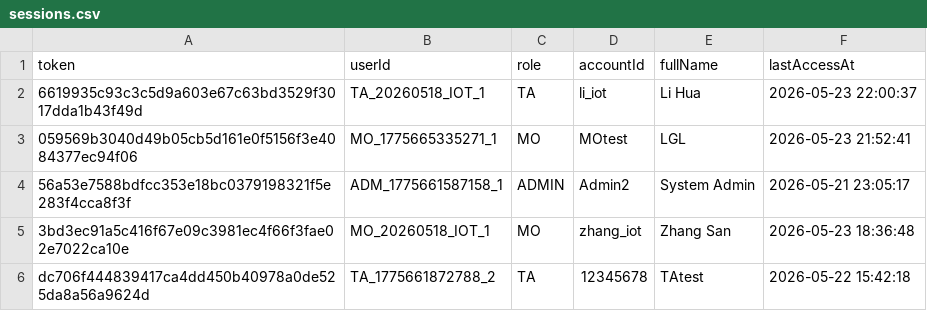
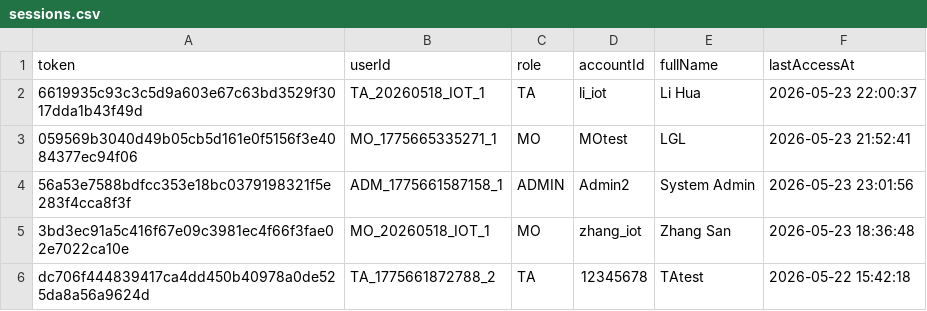
Before and after one commit to Gelinghan-bot/Software-Engineering_Group70, a CSV file: data/sessions.csv, drawn as a sheet.

```diff
--- a/data/sessions.csv
+++ b/data/sessions.csv
@@ -3,3 +3,3 @@ token,userId,role,accountId,fullName,lastAccessAt
 059569b3040d49b05cb5d161e0f5156f3e4084377ec94f06,MO_1775665335271_1,MO,MOtest,LGL,2026-05-23 21:52:41
-56a53e7588bdfcc353e18bc0379198321f5e283f4cca8f3f,ADM_1775661587158_1,ADMIN,Admin2,System Admin,2026-05-21 23:05:17
+56a53e7588bdfcc353e18bc0379198321f5e283f4cca8f3f,ADM_1775661587158_1,ADMIN,Admin2,System Admin,2026-05-23 23:01:56
 3bd3ec91a5c416f67e09c3981ec4f66f3fae02e7022ca10e,MO_20260518_IOT_1,MO,zhang_iot,Zhang San,2026-05-23 18:36:48
```
Also changed, not shown: 1 other file.
